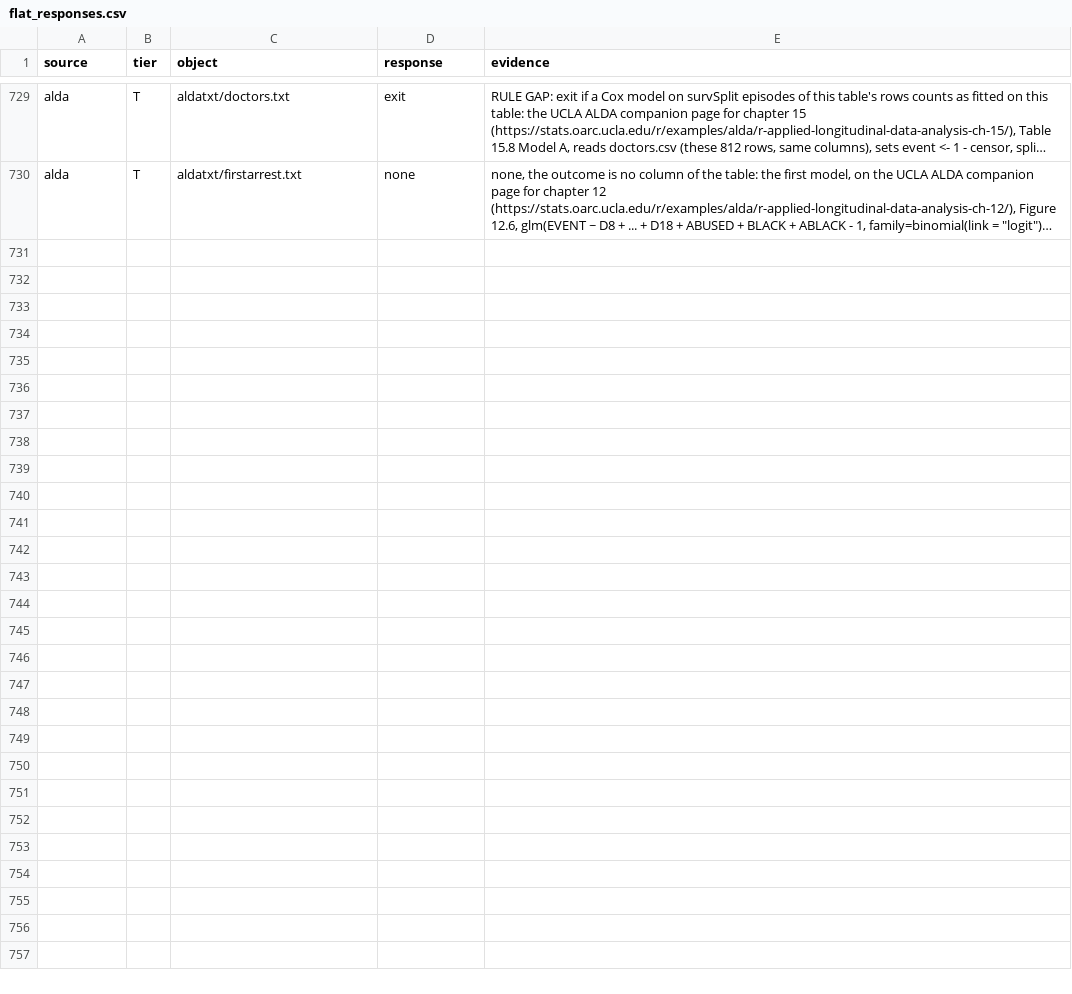
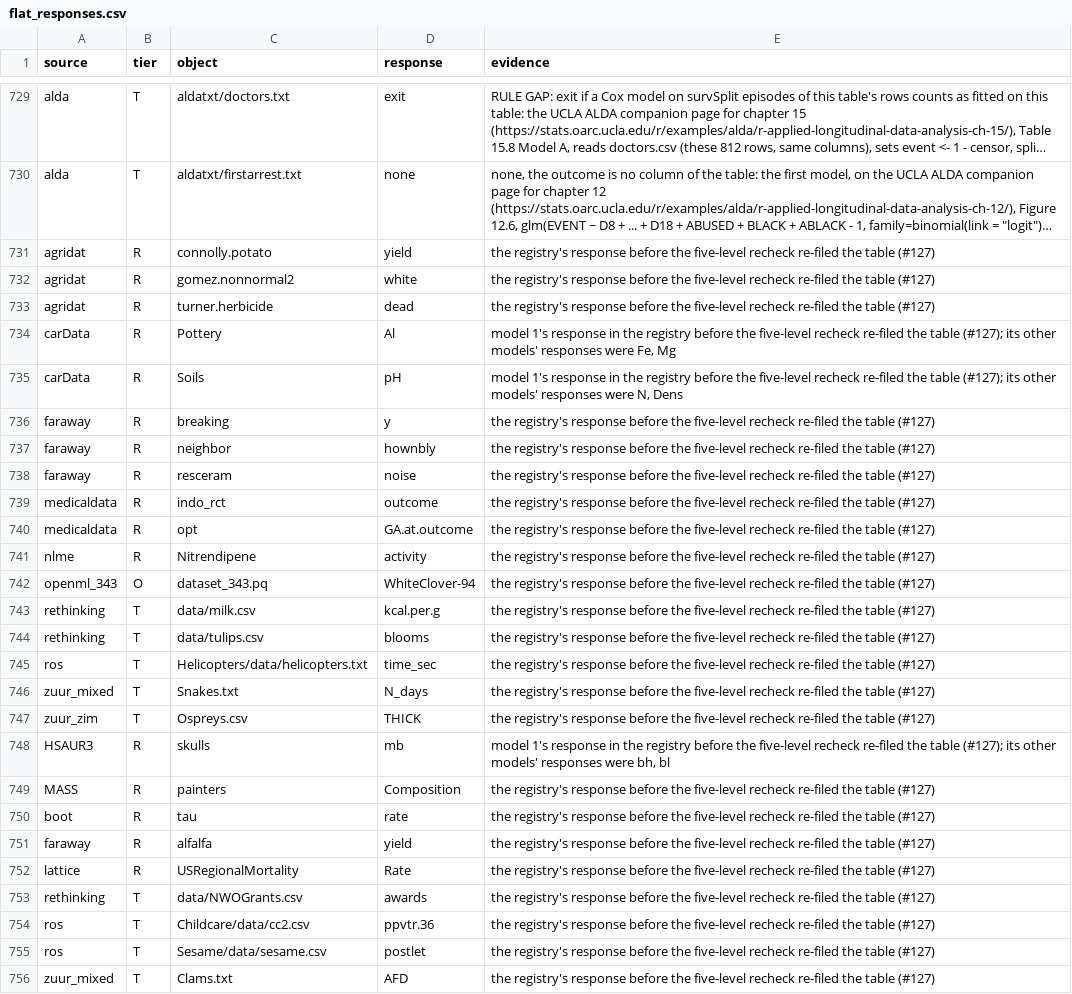
Before and after one commit to adkipnis/mixedbench, a CSV file: survey/flat_responses.csv, drawn as a sheet; only a part is shown, gaps mark what is left out; long unchanged cells end in …; the diff names each change by its address in the sheet, - before the commit and + after, or states it on an @@ line.

```diff
--- a/survey/flat_responses.csv
+++ b/survey/flat_responses.csv
+row 731: agridat | R | connolly.potato | yield | the registry's response before the five-level recheck re-filed the table (#127)
+row 732: agridat | R | gomez.nonnormal2 | white | the registry's response before the five-level recheck re-filed the table (#127)
+row 733: agridat | R | turner.herbicide | dead | the registry's response before the five-level recheck re-filed the table (#127)
+row 734: carData | R | Pottery | Al | model 1's response in the registry before the five-level recheck re-filed the table (#127); its other models' responses were Fe, Mg
+row 735: carData | R | Soils | pH | model 1's response in the registry before the five-level recheck re-filed the table (#127); its other models' responses were N, Dens
+row 736: faraway | R | breaking | y | the registry's response before the five-level recheck re-filed the table (#127)
+row 737: faraway | R | neighbor | hownbly | the registry's response before the five-level recheck re-filed the table (#127)
+row 738: faraway | R | resceram | noise | the registry's response before the five-level recheck re-filed the table (#127)
+row 739: medicaldata | R | indo_rct | outcome | the registry's response before the five-level recheck re-filed the table (#127)
+row 740: medicaldata | R | opt | GA.at.outcome | the registry's response before the five-level recheck re-filed the table (#127)
+row 741: nlme | R | Nitrendipene | activity | the registry's response before the five-level recheck re-filed the table (#127)
+row 742: openml_343 | O | dataset_343.pq | WhiteClover-94 | the registry's response before the five-level recheck re-filed the table (#127)
+row 743: rethinking | T | data/milk.csv | kcal.per.g | the registry's response before the five-level recheck re-filed the table (#127)
+row 744: rethinking | T | data/tulips.csv | blooms | the registry's response before the five-level recheck re-filed the table (#127)
+row 745: ros | T | Helicopters/data/helicopters.txt | time_sec | the registry's response before the five-level recheck re-filed the table (#127)
+row 746: zuur_mixed | T | Snakes.txt | N_days | the registry's response before the five-level recheck re-filed the table (#127)
+row 747: zuur_zim | T | Ospreys.csv | THICK | the registry's response before the five-level recheck re-filed the table (#127)
+row 748: HSAUR3 | R | skulls | mb | model 1's response in the registry before the five-level recheck re-filed the table (#127); its other models' responses were bh, bl
+row 749: MASS | R | painters | Composition | the registry's response before the five-level recheck re-filed the table (#127)
+row 750: boot | R | tau | rate | the registry's response before the five-level recheck re-filed the table (#127)
+row 751: faraway | R | alfalfa | yield | the registry's response before the five-level recheck re-filed the table (#127)
+row 752: lattice | R | USRegionalMortality | Rate | the registry's response before the five-level recheck re-filed the table (#127)
+row 753: rethinking | T | data/NWOGrants.csv | awards | the registry's response before the five-level recheck re-filed the table (#127)
+row 754: ros | T | Childcare/data/cc2.csv | ppvtr.36 | the registry's response before the five-level recheck re-filed the table (#127)
+row 755: ros | T | Sesame/data/sesame.csv | postlet | the registry's response before the five-level recheck re-filed the table (#127)
+row 756: zuur_mixed | T | Clams.txt | AFD | the registry's response before the five-level recheck re-filed the table (#127)
```
Also changed, not shown: registry/dimensions.csv, registry/manifest.csv, 26 other files.
